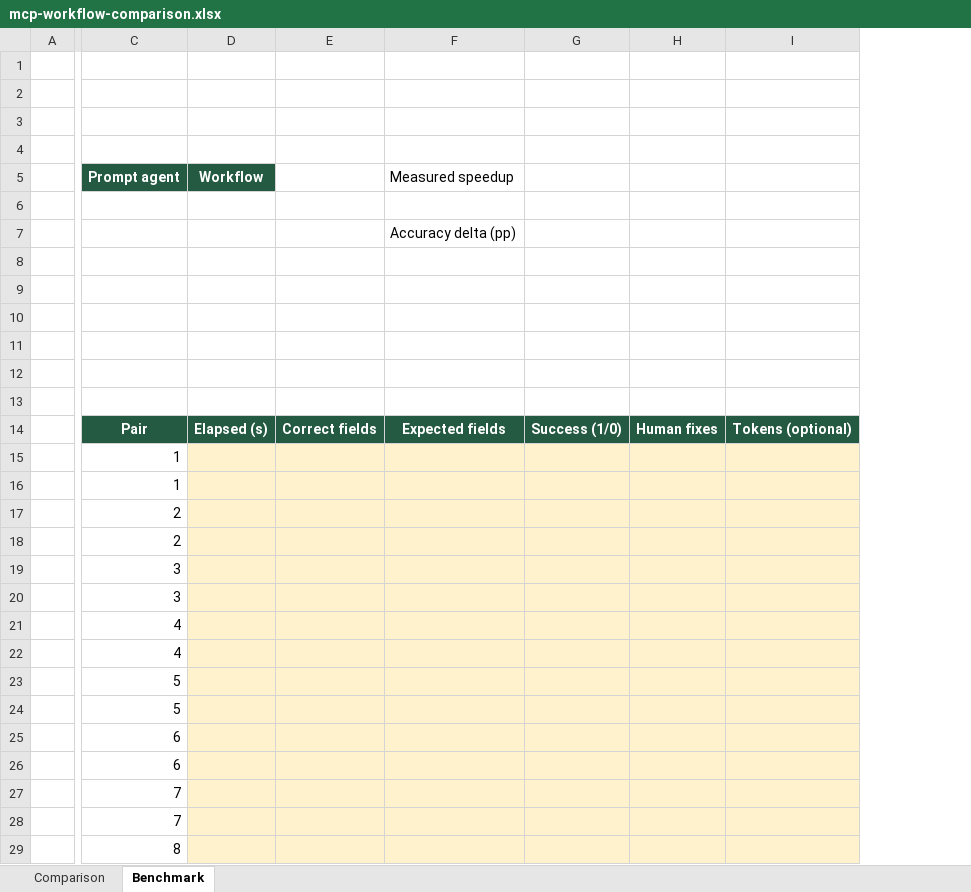
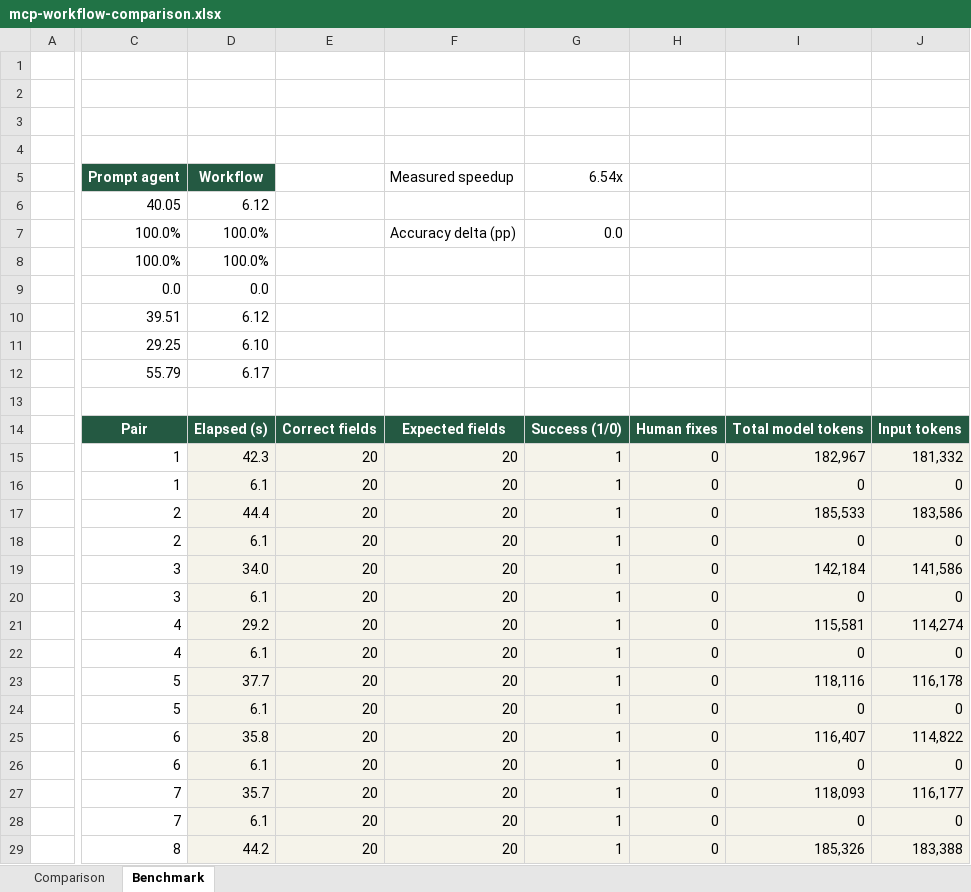
Before and after one commit to hacksider/MCP-Workflow, an Excel workbook: outputs/2026-10-30-mcp-comparison/mcp-workflow-comparison.xlsx, sheet Benchmark, drawn as a sheet; only a part is shown, gaps mark what is left out; values as stored, in another font and other column widths than the file's, no borders; removed rows and columns are numbered as before the commit, all else as after; rows hold the shown columns only; the diff covers the shown part only; the diff names each change by its address in the sheet, - before the commit and + after, or states it on an @@ line.

Commit message:
docs: lead with audited scraper speed accuracy and token results
Feature the measured comparison before the demo in README, including a real chart, all ten paired results, per-run token breakdowns and reproducible evidence. Agent mean 40.0486s versus native workflow 6.1233s (6.54x); both 10/10 successful and 200/200 canonical fields correct. Agent mean 153304.4 reported model tokens per run including cached input, native repeat runs zero; exclude builder setup and avoid dollar-cost claims. Update the workbook with actual measurements, tested formulas and editable charts. Scope the claims to the headless local scraper and shared parser. Version 0.16.2 synchronized. 81 frontend tests, independent 20-run audit, workbook formula checks and Windows installer build passed.

```diff
--- a/outputs/2026-10-30-mcp-comparison/mcp-workflow-comparison.xlsx (sheet Benchmark)
+++ b/outputs/2026-10-30-mcp-comparison/mcp-workflow-comparison.xlsx (sheet Benchmark)
-column D, row 5: Workflow; row 14: Elapsed (s)
-column E, row 14: Correct fields
+column D, rows 5-10: Workflow | 6.12 | 100.0% | 100.0% | 0.0 | 6.12; rows 14-29: Elapsed (s) | 42.3 | 6.1 | 44.4 | 6.1 | 34.0 | 6.1 | 29.2 | 6.1 | 37.7 | 6.1 | 35.8 | 6.1 | 35.7 | 6.1 | 44.2
+column E, rows 14-29: Correct fields | 20 | 20 | 20 | 20 | 20 | 20 | 20 | 20 | 20 | 20 | 20 | 20 | 20 | 20 | 20
-column G, row 14: Success (1/0)
-column H, row 14: Human fixes
-column I, row 14: Tokens (optional)
+column G, rows 5-7: 6.54x |  | 0.0; rows 14-29: Success (1/0) | 1 | 1 | 1 | 1 | 1 | 1 | 1 | 1 | 1 | 1 | 1 | 1 | 1 | 1 | 1
+column H, rows 14-29: Human fixes | 0 | 0 | 0 | 0 | 0 | 0 | 0 | 0 | 0 | 0 | 0 | 0 | 0 | 0 | 0
+column I, rows 14-29: Total model tokens | 182,967 | 0 | 185,533 | 0 | 142,184 | 0 | 115,581 | 0 | 118,116 | 0 | 116,407 | 0 | 118,093 | 0 | 185,326
+column J, rows 14-29: Input tokens | 181,332 | 0 | 183,586 | 0 | 141,586 | 0 | 114,274 | 0 | 116,178 | 0 | 114,822 | 0 | 116,177 | 0 | 183,388
-C6: (empty)
+C6: 40.05
-C7:C8: (empty)
+C7:C8: 100.0%
-C9: (empty)
+C9: 0.0
-row 10: (empty)
+row 10:  | 39.51 | 6.12
-row 11: (empty)
-row 12: (empty)
+row 11:  | 29.25 | 6.10
+row 12:  | 55.79 | 6.17
-F15:F29: (empty)
+F15:F29: 20
-F15:F29 fill: #FFF2CC
+F15:F29 fill: #F5F3EA
```
Also changed, not shown: 13 added rows, 3 added columns, 12 edited cells and cell formats elsewhere in this sheet, sheet Comparison, charts or pictures, 12 other files.
